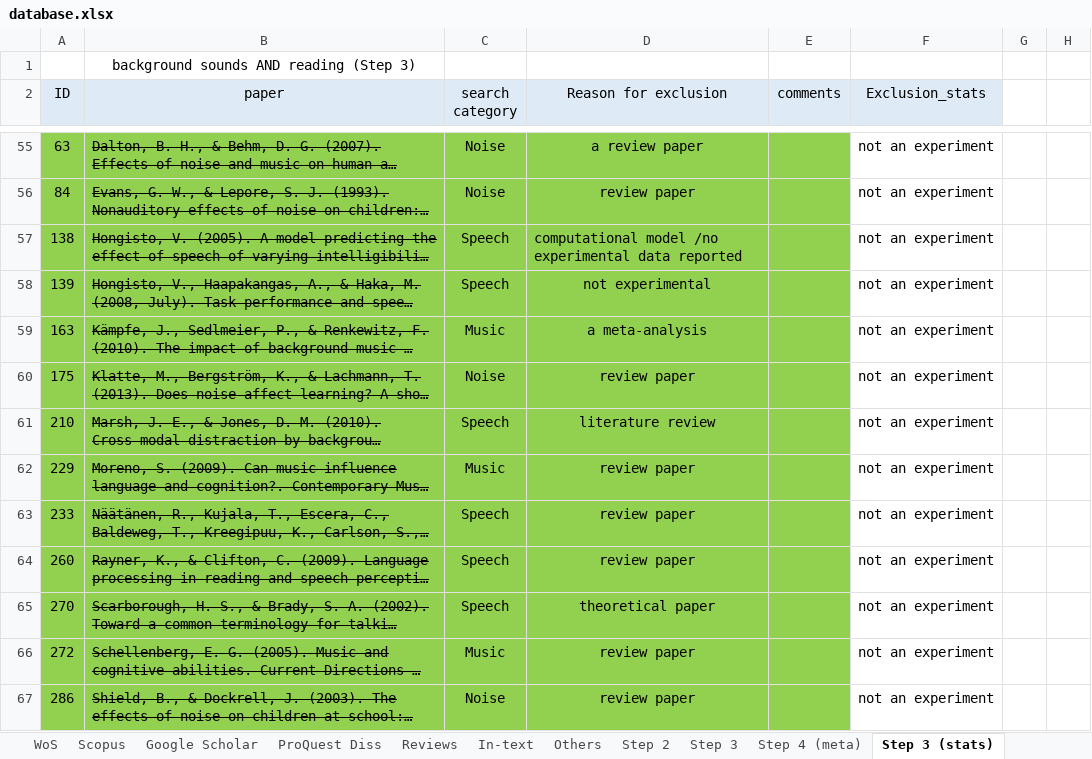
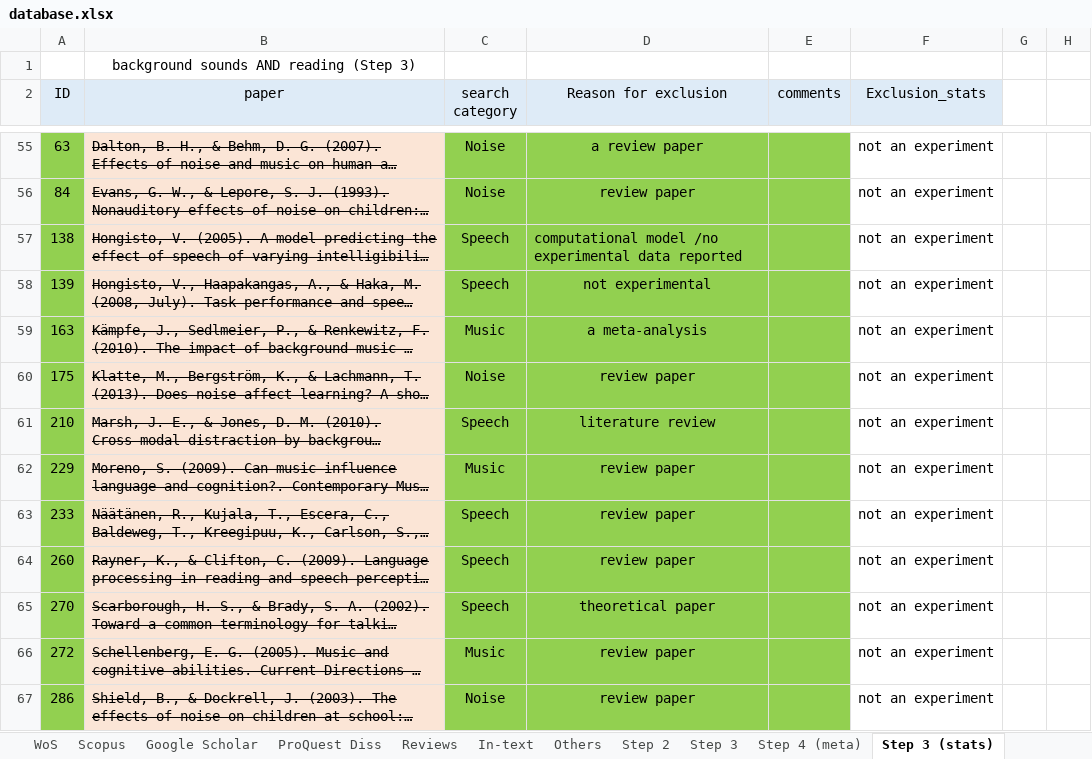
Before and after one commit to martin-vasilev/reading_sounds, an Excel workbook: Literature_search/database.xlsx, sheet Step 3 (stats), drawn as a sheet; only a part is shown, gaps mark what is left out; long unchanged cells end in …; values as stored, in another font and other column widths than the file's, no borders; the diff covers the shown part only; the diff names each change by its address in the sheet, - before the commit and + after, or states it on an @@ line.

Commit message:
flow chart & stats

```diff
--- a/Literature_search/database.xlsx (sheet Step 3 (stats))
+++ b/Literature_search/database.xlsx (sheet Step 3 (stats))
-B55:B67 fill: #92D050
+B55:B67 fill: #FBE5D6
```
Also changed, not shown: 5 added rows, 4 removed rows, 1 edited cell and cell formats elsewhere in this sheet, sheet Step 3, sheet Step 4 (meta), sheet Step 2, other sheet tabs, 9 other files.
